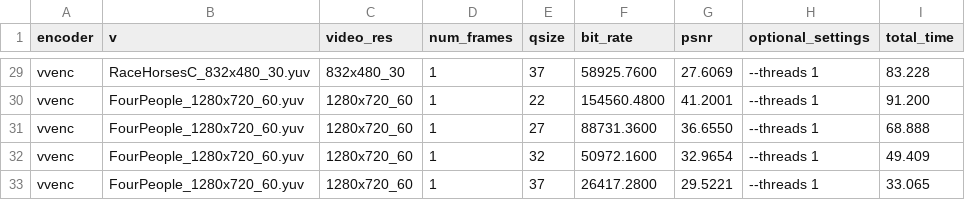
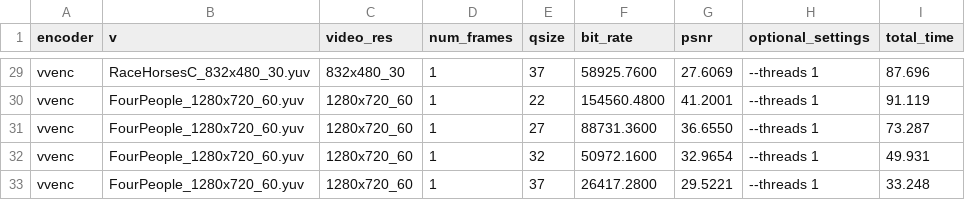
Before and after one commit to scarpart/video-coding, a CSV file: results.csv, drawn as a sheet; only a part is shown, gaps mark what is left out; the diff covers the shown part only; the diff names each change by its address in the sheet, - before the commit and + after, or states it on an @@ line.

```diff
--- a/results.csv
+++ b/results.csv
-I29 (total_time): 83.228
+I29 (total_time): 87.696
-I30 (total_time): 91.200
+I30 (total_time): 91.119
-I31 (total_time): 68.888
+I31 (total_time): 73.287
-I32 (total_time): 49.409
+I32 (total_time): 49.931
-I33 (total_time): 33.065
+I33 (total_time): 33.248
```
Also changed, not shown: 27 edited cells elsewhere in this file, 33 other files.
